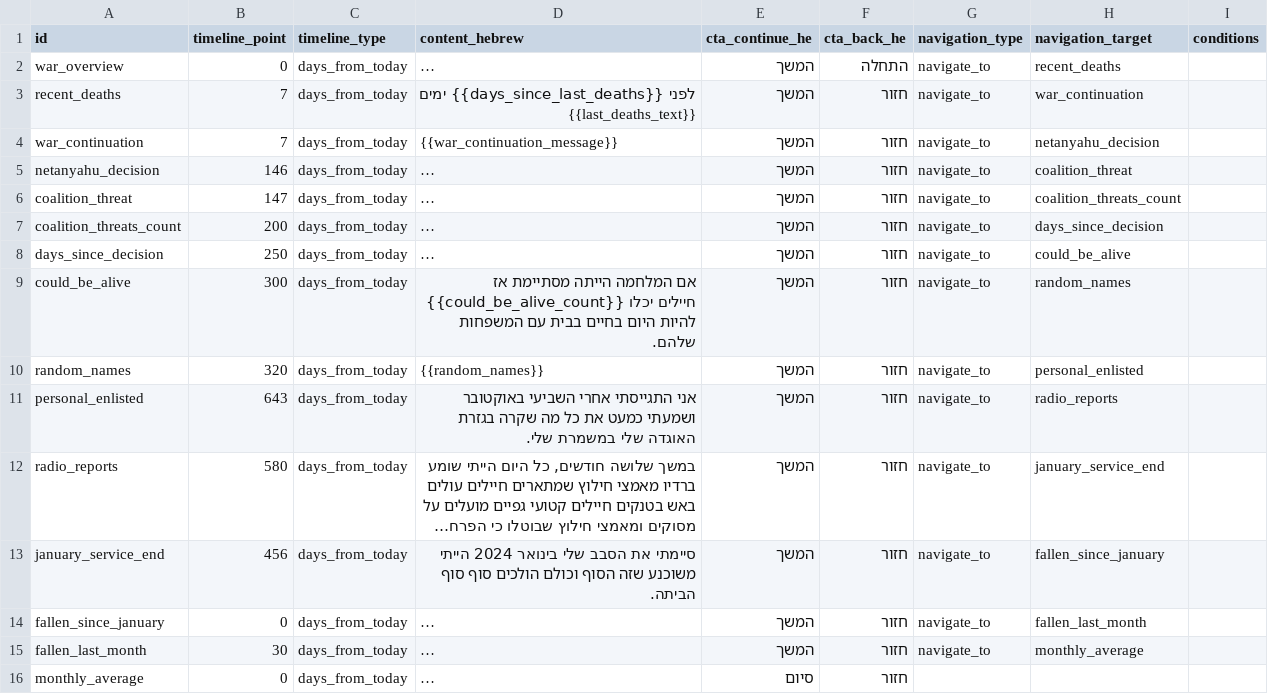
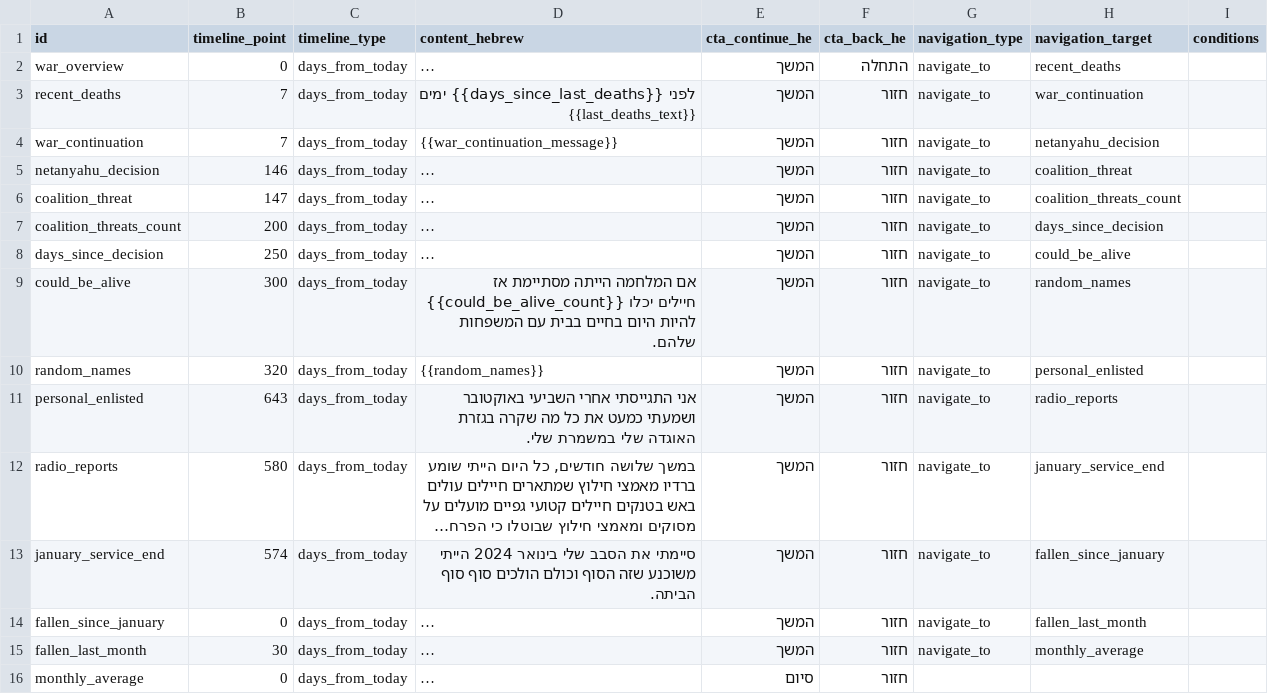
Before and after one commit to dehyde/Fallen-soldiers-Jul-2025, a CSV file: narrative.csv, drawn as a sheet; long unchanged cells end in …; the diff names each change by its address in the sheet, - before the commit and + after, or states it on an @@ line.

Commit message:
improved narrative.csv

```diff
--- a/narrative.csv
+++ b/narrative.csv
-B13 (timeline_point): 456
+B13 (timeline_point): 574
```
Also changed, not shown: 2 other files.
